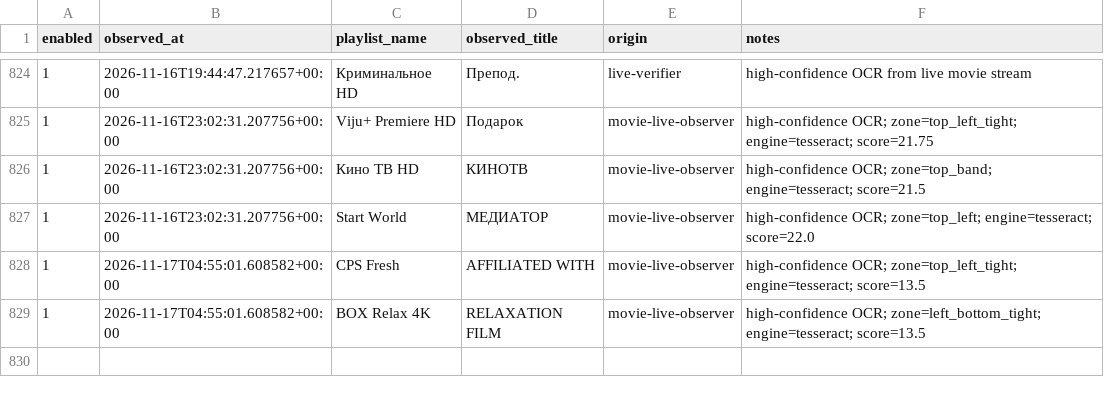
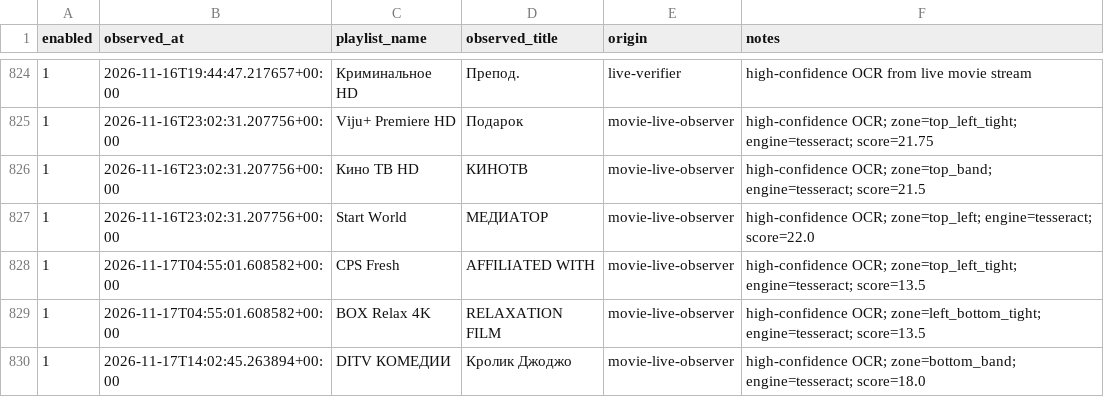
Before and after one commit to peter96son/iptv-epg-builder, a CSV file: data/live_epg_observations_v1518.csv, drawn as a sheet; only a part is shown, gaps mark what is left out.

```diff
--- a/data/live_epg_observations_v1518.csv
+++ b/data/live_epg_observations_v1518.csv
@@ -829 +829,2 @@ enabled,observed_at,playlist_name,observed_title,origin,notes
 1,2026-11-17T04:55:01.608582+00:00,BOX Relax 4K,RELAXATION FILM,movie-live-observer,high-confidence OCR; zone=left_bottom_tight; engine=tesseract; score=13.5
+1,2026-11-17T14:02:45.263894+00:00,DITV КОМЕДИИ,Кролик Джоджо,movie-live-observer,high-confidence OCR; zone=bottom_band; engine=tesseract; score=18.0
```
Also changed, not shown: 4 other files.
